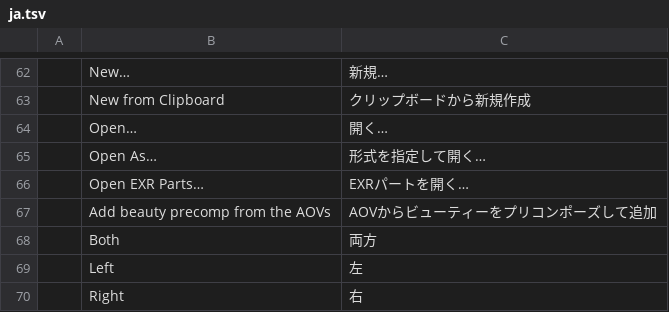
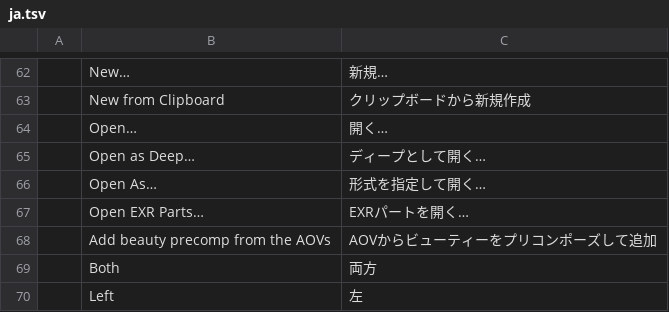
Before and after one commit to midiamixestudio-lab/photo, a TSV file: crates/ui-egui/src/i18n/ja.tsv, drawn as a sheet; only a part is shown, gaps mark what is left out; the shorter side is filled out with more unchanged rows; the diff names each change by its address in the sheet, - before the commit and + after, or states it on an @@ line.

Commit message:
Deep stacking: sample-level merge (Nuke DeepMerge) and File > Open as Deep
DeepData::merge unions two deep layers the way Nuke's DeepMerge does:
the union grid over both extents, every pixel holding the concatenated
samples of both inputs, channels united by name (a side without a
channel contributes zeros so every channel stays aligned with the
counts). The renderer's existing per-pixel Z sort then composites the
whole stack, so the merged layer shows the true depth composite instead
of two pre-flattened layers.

- Merge Down and Merge Layers with deep inputs merge samples and stay
  deep (a deep selection folds into one deep layer; mixed stacks take
  the existing flatten path, which renders deep layers correctly).
- File > Open as Deep opens EXRs through the deep path as a background
  job (worker on native, inline on wasm): deepscanline/deeptile files
  arrive as deep layers ready to stack. Translated in all catalogs.
- DeepData::channel_mut for tests and tooling.

```diff
--- a/crates/ui-egui/src/i18n/ja.tsv
+++ b/crates/ui-egui/src/i18n/ja.tsv
+row 65:  | Open as Deep… | ディープとして開く…
```
Also changed, not shown: crates/ui-egui/src/i18n/de.tsv, crates/ui-egui/src/i18n/fr.tsv, 16 other files.
